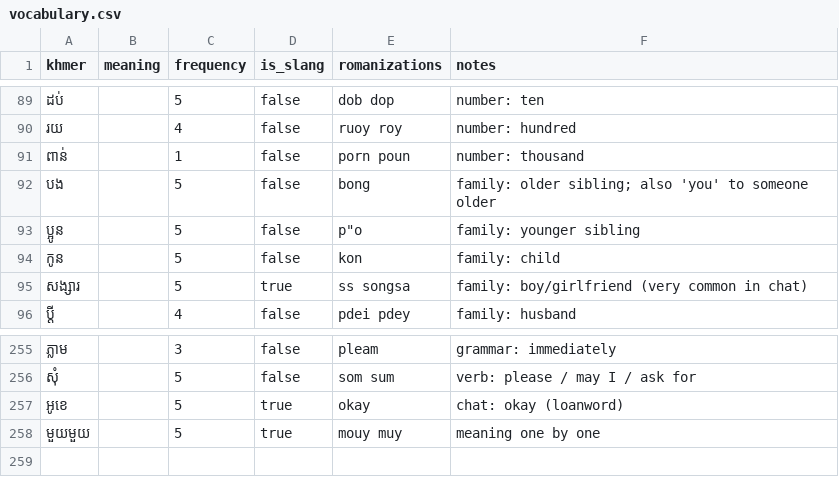
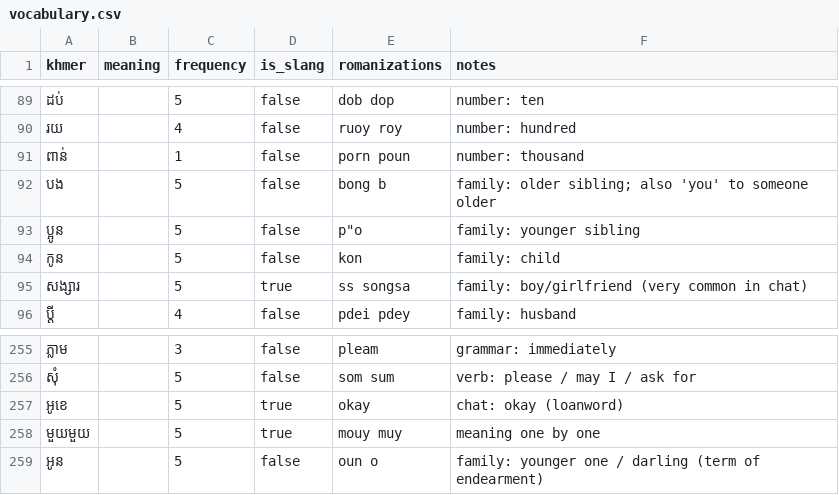
Before and after one commit to SrunLyheang/sync-khmer-engine, a CSV file: data/vocabulary.csv, drawn as a sheet; only a part is shown, gaps mark what is left out.

```diff
--- a/data/vocabulary.csv
+++ b/data/vocabulary.csv
@@ -91,3 +91,3 @@ khmer,meaning,frequency,is_slang,romanizations,notes
 ពាន់,,1,false,porn poun,number: thousand
-បង,,5,false,bong,family: older sibling; also 'you' to someone older
+បង,,5,false,bong b,family: older sibling; also 'you' to someone older
 ប្អូន,,5,false,"p""o",family: younger sibling
@@ -258 +258,2 @@ khmer,meaning,frequency,is_slang,romanizations,notes
 មួយមួយ,,5,true,mouy muy,meaning one by one
+អូន,,5,false,oun o,family: younger one / darling (term of endearment)
```
Also changed, not shown: 2 other files.
